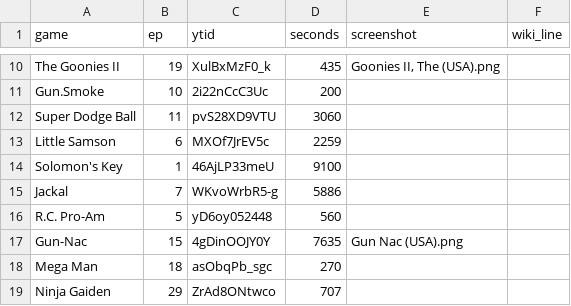
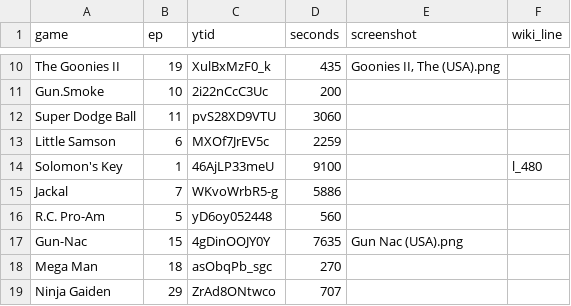
Before and after one commit to vNakamura/8bitnintendo-science, a CSV file: _data/list.csv, drawn as a sheet; only a part is shown, gaps mark what is left out.

Commit message:
fix Solomon's Key data
Closes #1

```diff
--- a/_data/list.csv
+++ b/_data/list.csv
@@ -13,3 +13,3 @@ Super Dodge Ball,11,pvS28XD9VTU,3060,,
 Little Samson,6,MXOf7JrEV5c,2259,,
-Solomon's Key,1,46AjLP33meU,9100,,
+Solomon's Key,1,46AjLP33meU,9100,,l_480
 Jackal,7,WKvoWrbR5-g,5886,,
```
